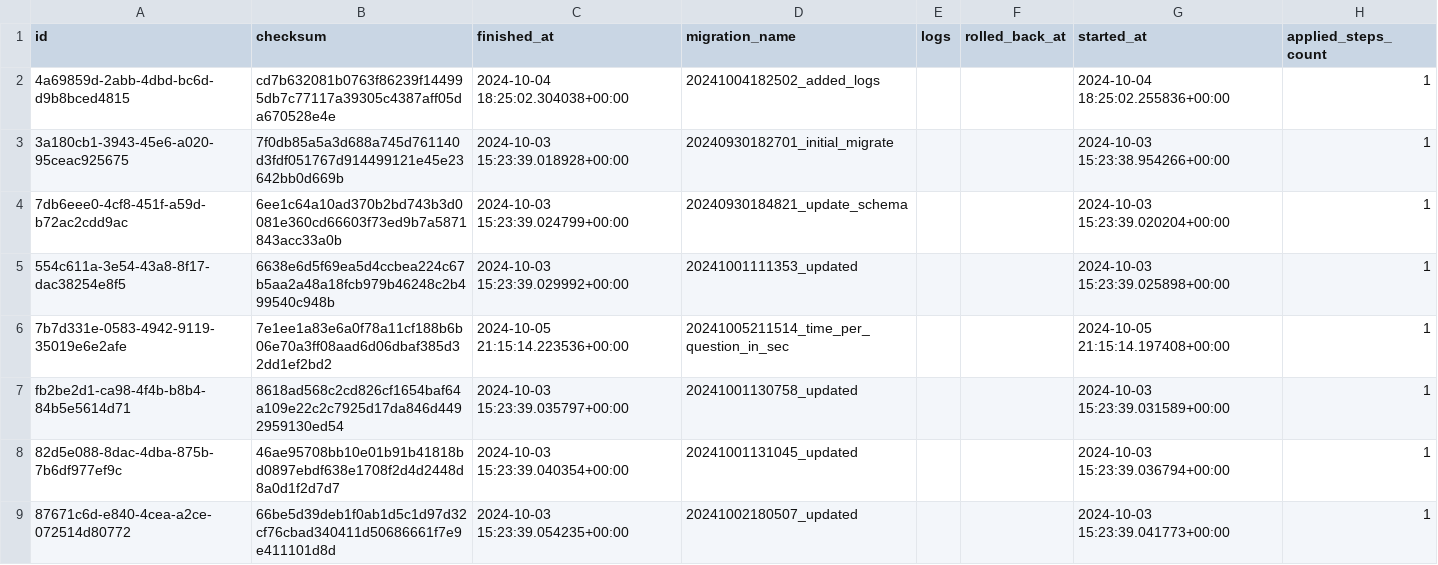
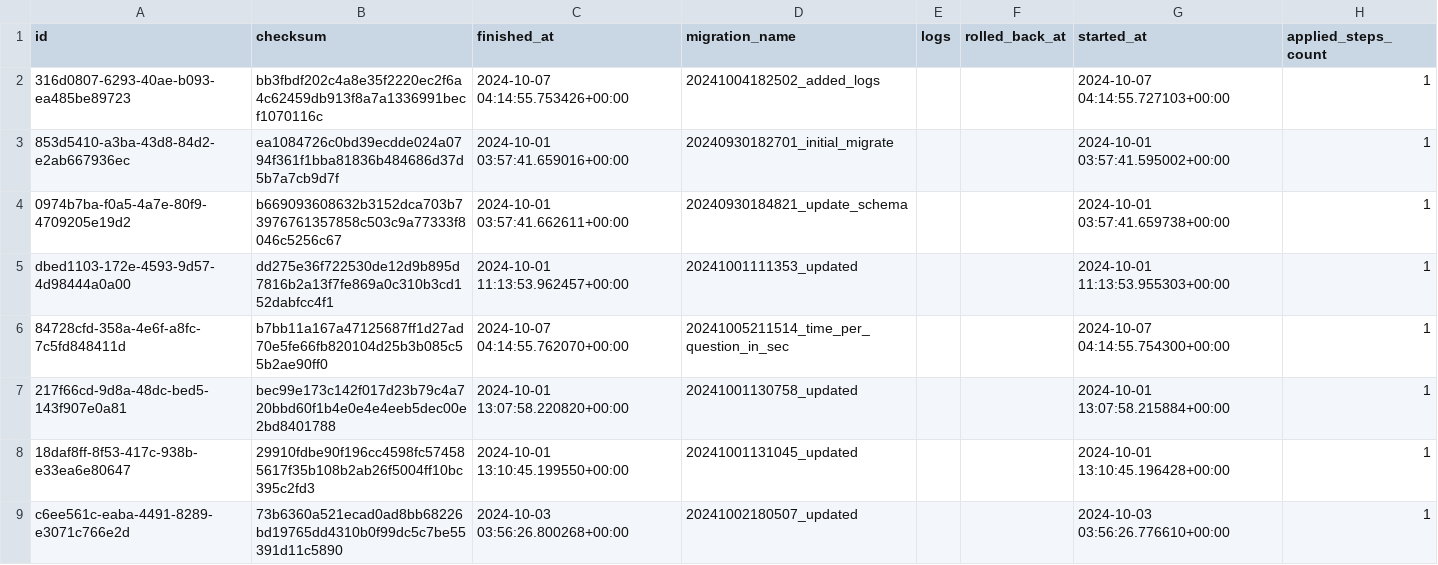
Before and after one commit to Harsha335/Emp_course_management, a CSV file: DataEngineering/staging/_prisma_migrations.csv, drawn as a sheet; only a part is shown; the diff covers the shown part only.

```diff
--- a/DataEngineering/staging/_prisma_migrations.csv
+++ b/DataEngineering/staging/_prisma_migrations.csv
@@ -1,9 +1,9 @@
 id,checksum,finished_at,migration_name,logs,rolled_back_at,started_at,applied_steps_count
-4a69859d-2abb-4dbd-bc6d-d9b8bced4815,cd7b632081b0763f86239f144995db7c77117a39305c4387aff05da670528e4e,2024-10-04 18:25:02.304038+00:00,20241004182502_added_logs,,,2024-10-04 18:25:02.255836+00:00,1
-3a180cb1-3943-45e6-a020-95ceac925675,7f0db85a5a3d688a745d761140d3fdf051767d914499121e45e23642bb0d669b,2024-10-03 15:23:39.018928+00:00,20240930182701_initial_migrate,,,2024-10-03 15:23:38.954266+00:00,1
-7db6eee0-4cf8-451f-a59d-b72ac2cdd9ac,6ee1c64a10ad370b2bd743b3d0081e360cd66603f73ed9b7a5871843acc33a0b,2024-10-03 15:23:39.024799+00:00,20240930184821_update_schema,,,2024-10-03 15:23:39.020204+00:00,1
-554c611a-3e54-43a8-8f17-dac38254e8f5,6638e6d5f69ea5d4ccbea224c67b5aa2a48a18fcb979b46248c2b499540c948b,2024-10-03 15:23:39.029992+00:00,20241001111353_updated,,,2024-10-03 15:23:39.025898+00:00,1
-7b7d331e-0583-4942-9119-35019e6e2afe,7e1ee1a83e6a0f78a11cf188b6b06e70a3ff08aad6d06dbaf385d32dd1ef2bd2,2024-10-05 21:15:14.223536+00:00,20241005211514_time_per_question_in_sec,,,2024-10-05 21:15:14.197408+00:00,1
-fb2be2d1-ca98-4f4b-b8b4-84b5e5614d71,8618ad568c2cd826cf1654baf64a109e22c2c7925d17da846d4492959130ed54,2024-10-03 15:23:39.035797+00:00,20241001130758_updated,,,2024-10-03 15:23:39.031589+00:00,1
-82d5e088-8dac-4dba-875b-7b6df977ef9c,46ae95708bb10e01b91b41818bd0897ebdf638e1708f2d4d2448d8a0d1f2d7d7,2024-10-03 15:23:39.040354+00:00,20241001131045_updated,,,2024-10-03 15:23:39.036794+00:00,1
-87671c6d-e840-4cea-a2ce-072514d80772,66be5d39deb1f0ab1d5c1d97d32cf76cbad340411d50686661f7e9e411101d8d,2024-10-03 15:23:39.054235+00:00,20241002180507_updated,,,2024-10-03 15:23:39.041773+00:00,1
+316d0807-6293-40ae-b093-ea485be89723,bb3fbdf202c4a8e35f2220ec2f6a4c62459db913f8a7a1336991becf1070116c,2024-10-07 04:14:55.753426+00:00,20241004182502_added_logs,,,2024-10-07 04:14:55.727103+00:00,1
+853d5410-a3ba-43d8-84d2-e2ab667936ec,ea1084726c0bd39ecdde024a0794f361f1bba81836b484686d37d5b7a7cb9d7f,2024-10-01 03:57:41.659016+00:00,20240930182701_initial_migrate,,,2024-10-01 03:57:41.595002+00:00,1
+0974b7ba-f0a5-4a7e-80f9-4709205e19d2,b669093608632b3152dca703b73976761357858c503c9a77333f8046c5256c67,2024-10-01 03:57:41.662611+00:00,20240930184821_update_schema,,,2024-10-01 03:57:41.659738+00:00,1
+dbed1103-172e-4593-9d57-4d98444a0a00,dd275e36f722530de12d9b895d7816b2a13f7fe869a0c310b3cd152dabfcc4f1,2024-10-01 11:13:53.962457+00:00,20241001111353_updated,,,2024-10-01 11:13:53.955303+00:00,1
+84728cfd-358a-4e6f-a8fc-7c5fd848411d,b7bb11a167a47125687ff1d27ad70e5fe66fb820104d25b3b085c55b2ae90ff0,2024-10-07 04:14:55.762070+00:00,20241005211514_time_per_question_in_sec,,,2024-10-07 04:14:55.754300+00:00,1
+217f66cd-9d8a-48dc-bed5-143f907e0a81,bec99e173c142f017d23b79c4a720bbd60f1b4e0e4e4eeb5dec00e2bd8401788,2024-10-01 13:07:58.220820+00:00,20241001130758_updated,,,2024-10-01 13:07:58.215884+00:00,1
+18daf8ff-8f53-417c-938b-e33ea6e80647,29910fdbe90f196cc4598fc574585617f35b108b2ab26f5004ff10bc395c2fd3,2024-10-01 13:10:45.199550+00:00,20241001131045_updated,,,2024-10-01 13:10:45.196428+00:00,1
+c6ee561c-eaba-4491-8289-e3071c766e2d,73b6360a521ecad0ad8bb68226bd19765dd4310b0f99dc5c7be55391d11c5890,2024-10-03 03:56:26.800268+00:00,20241002180507_updated,,,2024-10-03 03:56:26.776610+00:00,1
```
Also changed, not shown: 1 added row and 48 edited cells elsewhere in this file, DataEngineering/prep/cleaned_Notifications.csv, DataEngineering/prep/cleaned_courseEngageLogs.csv, 28 other files.
